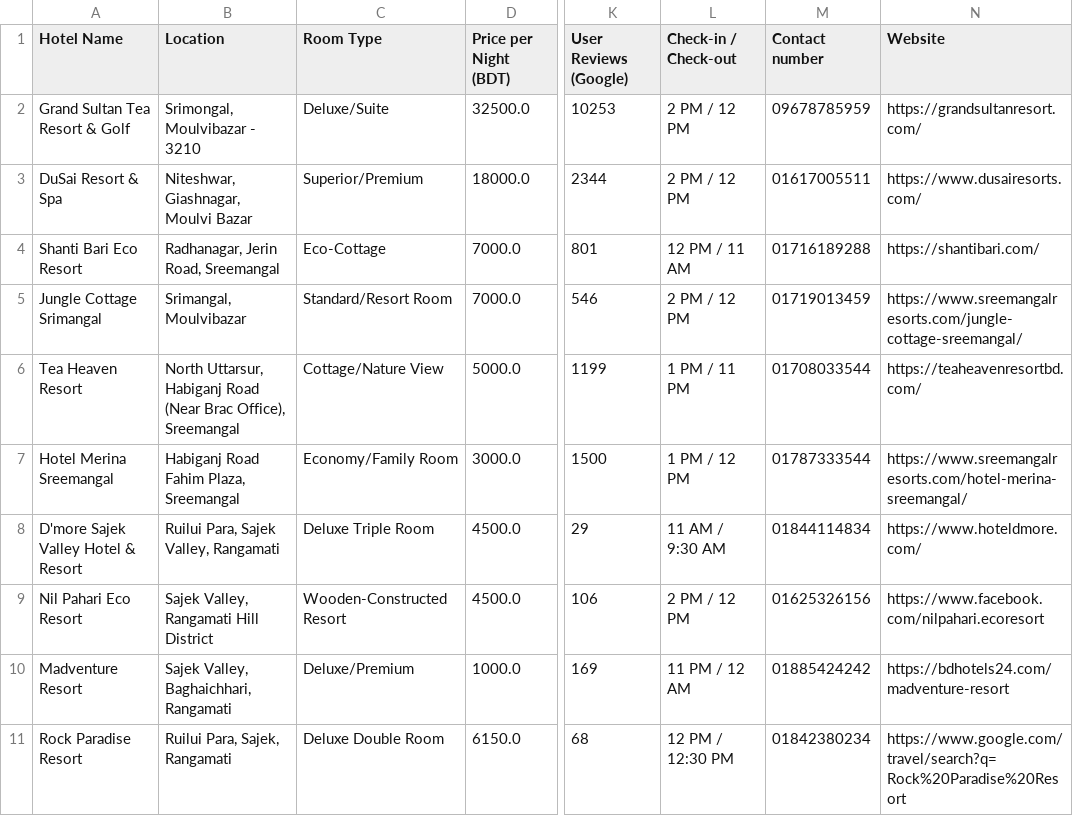
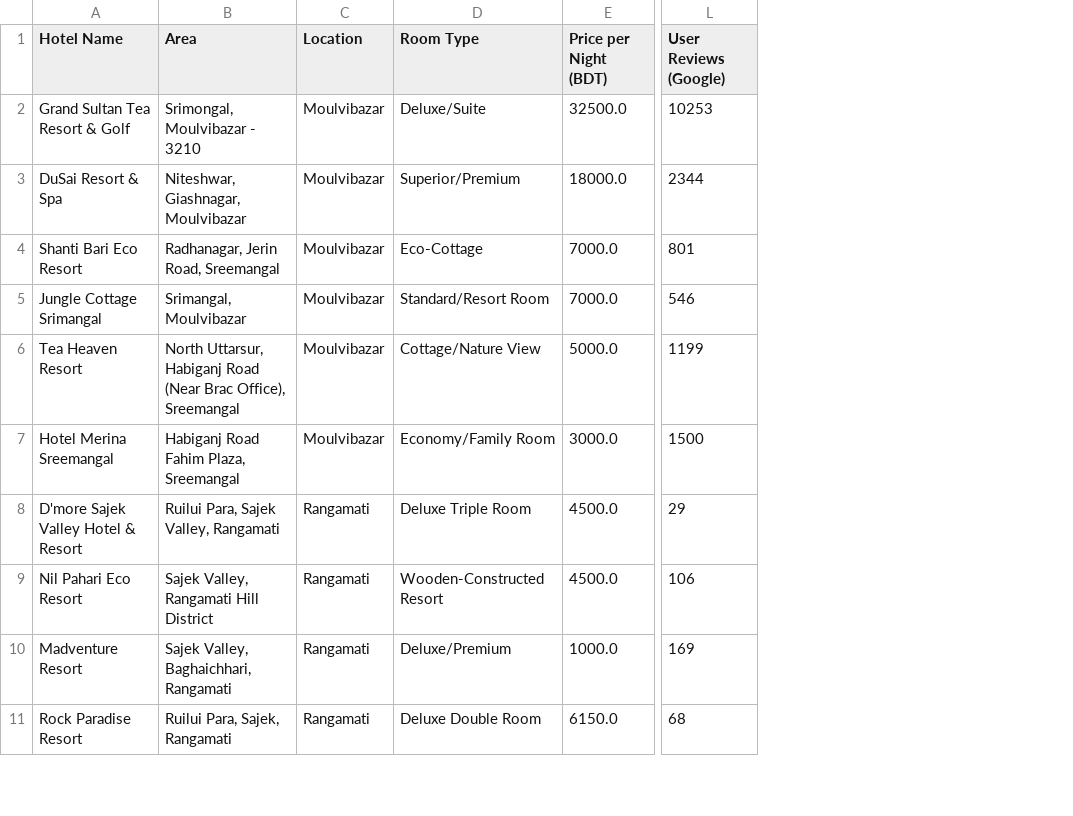
Before and after one commit to Wasima230Sultana/Hotel_Data, a CSV file: hotels.csv, drawn as a sheet; only a part is shown, gaps mark what is left out; removed rows and columns are numbered as before the commit, all else as after; the diff names each change by its address in the sheet, - before the commit and + after, or states it on an @@ line.

Commit message:
Full project of hotal data

```diff
--- a/hotels.csv
+++ b/hotels.csv
+column C (Location), rows 2-11: Moulvibazar | Moulvibazar | Moulvibazar | Moulvibazar | Moulvibazar | Moulvibazar | Rangamati | Rangamati | Rangamati | Rangamati
-column L (Check-in / Check-out), rows 2-11: 2 PM / 12 PM | 2 PM / 12 PM | 12 PM / 11 AM | 2 PM / 12 PM | 1 PM / 11 PM | 1 PM / 12 PM | 11 AM / 9:30 AM | 2 PM / 12 PM | 11 PM / 12 AM | 12 PM / 12:30 PM
-column M (Contact number), rows 2-11: 09678785959 | 01617005511 | 01716189288 | 01719013459 | 01708033544 | 01787333544 | 01844114834 | 01625326156 | 01885424242 | 01842380234
-column N (Website), rows 2-11: https://grandsultanresort.com/ | https://www.dusairesorts.com/ | https://shantibari.com/ | https://www.sreemangalresorts.com/jungle-cottage-sreemangal/ | https://teaheavenresortbd.com/ | https://www.sreemangalresorts.com/hotel-merina-sreemangal/ | https://www.hoteldmore.com/ | https://www.facebook.com/nilpahari.ecoresort | https://bdhotels24.com/madventure-resort | https://www.google.com/travel/search?q=Rock%20Paradise%20Resort
-B1: Location
+B1: Area
-B3 (Area): Niteshwar, Giashnagar, Moulvi Bazar
+B3 (Area): Niteshwar, Giashnagar, Moulvibazar
```
Also changed, not shown: 9 other files.
